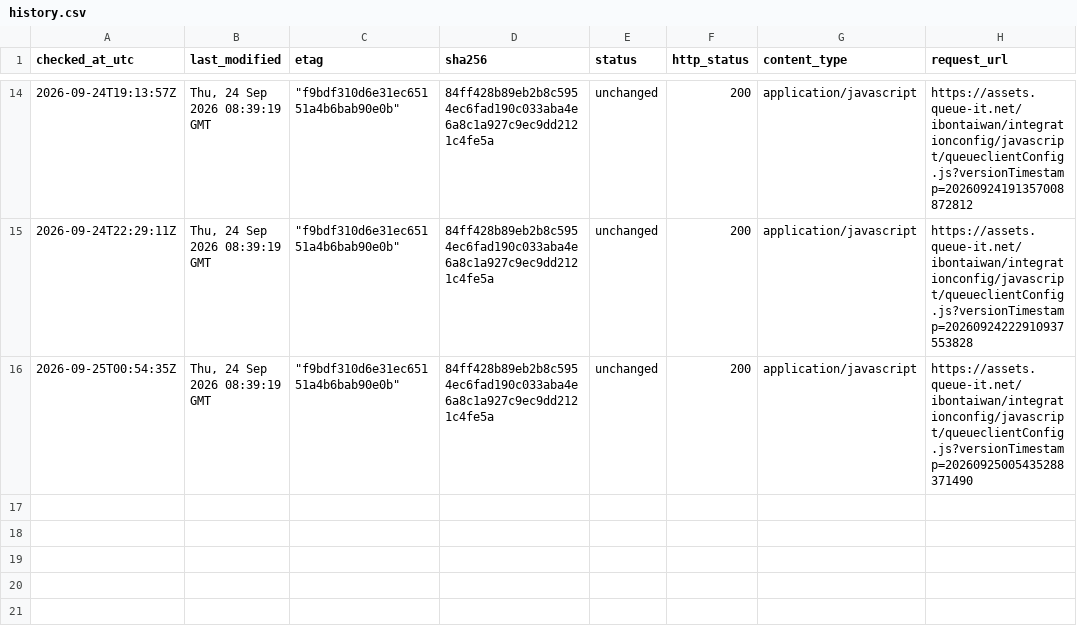
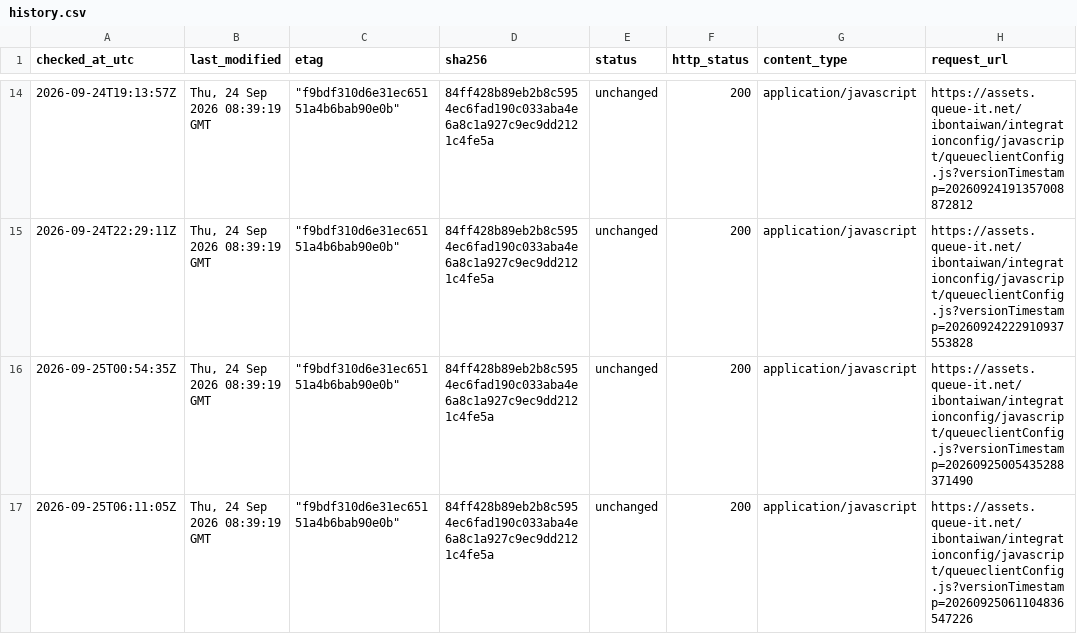
Before and after one commit to pinchia/bookkeeper, a CSV file: monitoring/history.csv, drawn as a sheet; only a part is shown, gaps mark what is left out.

Commit message:
Monitor Queue-it config 2026-09-25T06:11:05Z

```diff
--- a/monitoring/history.csv
+++ b/monitoring/history.csv
@@ -16 +16,2 @@ checked_at_utc,last_modified,etag,sha256,status,http_status,content_type,request
 "2026-09-25T00:54:35Z","Thu, 24 Sep 2026 08:39:19 GMT","""f9bdf310d6e31ec65151a4b6bab90e0b""","84ff428b89eb2b8c5954ec6fad190c033aba4e6a8c1a927c9ec9dd2121c4fe5a","unchanged","200","application/javascript","https://assets.queue-it.net/ibontaiwan/integrationconfig/javascript/queueclientConfig.js?versionTimestamp=20260925005435288371490"
+"2026-09-25T06:11:05Z","Thu, 24 Sep 2026 08:39:19 GMT","""f9bdf310d6e31ec65151a4b6bab90e0b""","84ff428b89eb2b8c5954ec6fad190c033aba4e6a8c1a927c9ec9dd2121c4fe5a","unchanged","200","application/javascript","https://assets.queue-it.net/ibontaiwan/integrationconfig/javascript/queueclientConfig.js?versionTimestamp=20260925061104836547226"
```
Also changed, not shown: 1 other file.
